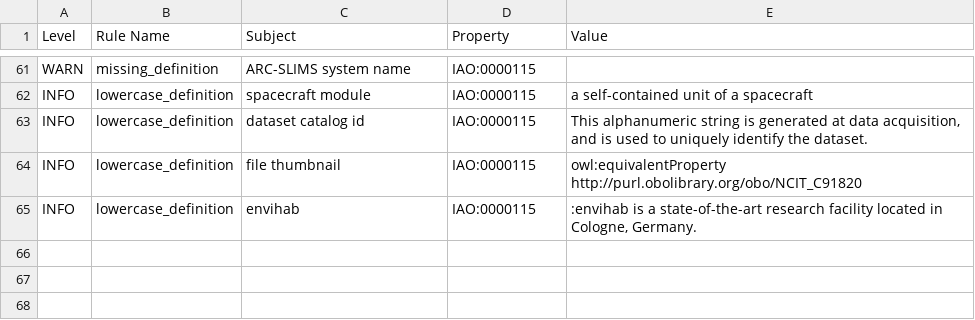
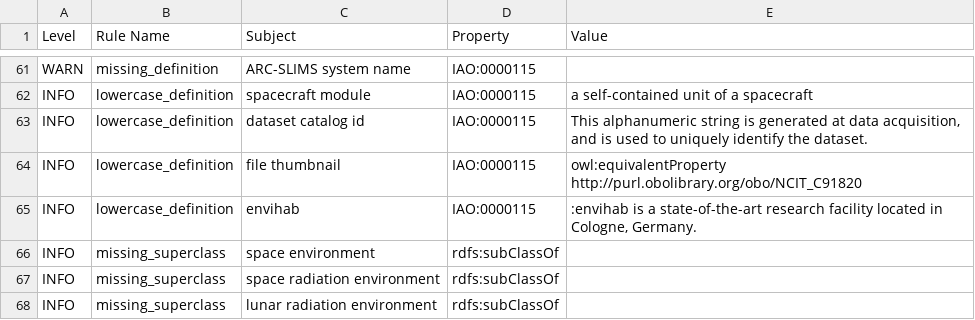
Before and after one commit to nasa/LSDAO, a TSV file: src/ontology/reports/slso-base.owl-obo-report.tsv, drawn as a sheet; only a part is shown, gaps mark what is left out; the diff names each change by its address in the sheet, - before the commit and + after, or states it on an @@ line.

```diff
--- a/src/ontology/reports/slso-base.owl-obo-report.tsv
+++ b/src/ontology/reports/slso-base.owl-obo-report.tsv
+row 66: INFO | missing_superclass | space environment | rdfs:subClassOf
+row 67: INFO | missing_superclass | space radiation environment | rdfs:subClassOf
+row 68: INFO | missing_superclass | lunar radiation environment | rdfs:subClassOf
```
Also changed, not shown: src/ontology/reports/basic-report.tsv, src/ontology/reports/slso-edit.owl-obo-report.tsv, 36 other files.
